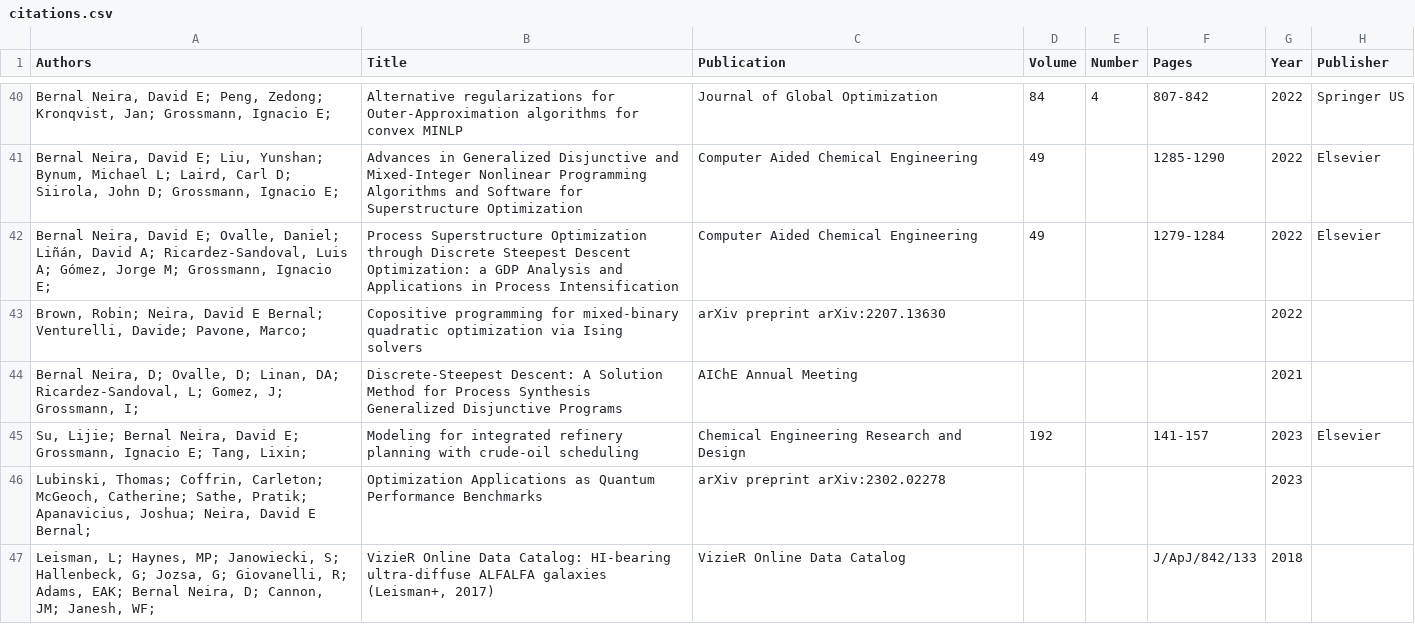
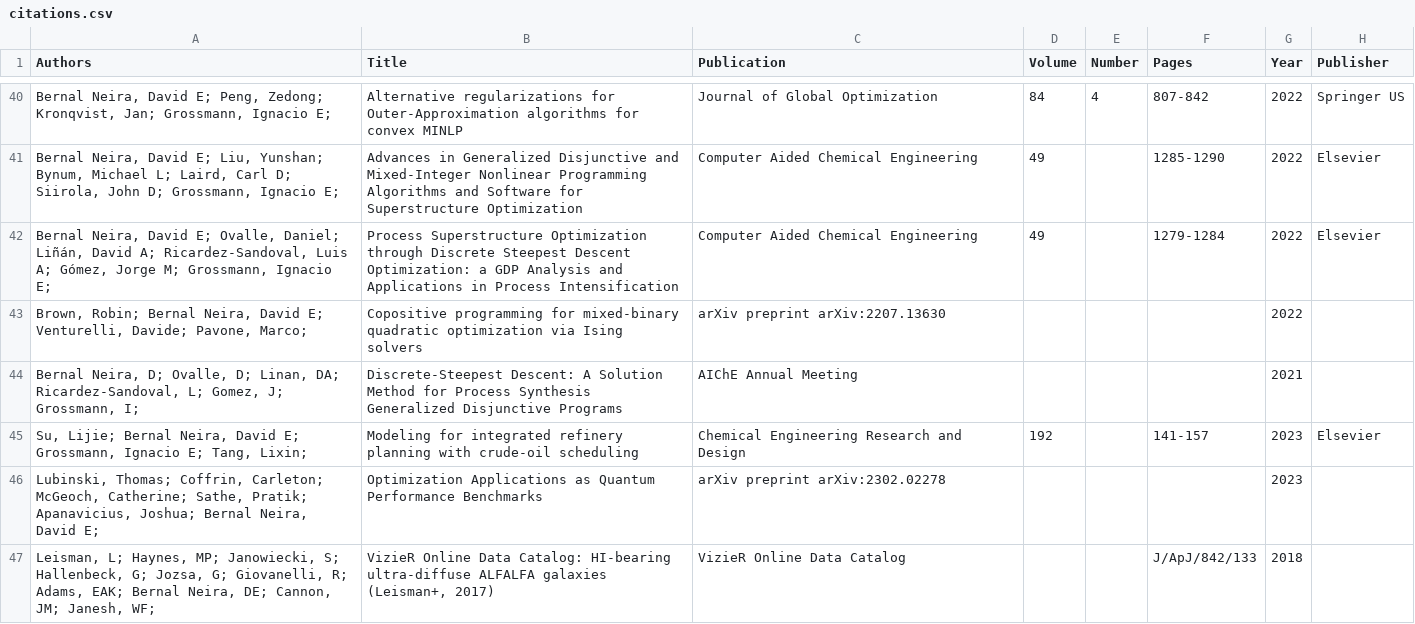
Before and after one commit to SECQUOIA/SECQUOIA.github.io, a CSV file: _data/citations.csv, drawn as a sheet; only a part is shown, gaps mark what is left out.

Commit message:
Further editions on citations

```diff
--- a/_data/citations.csv
+++ b/_data/citations.csv
@@ -42,6 +42,6 @@ Authors,Title,Publication,Volume,Number,Pages,Year,Publisher
 "Bernal Neira, David E; Ovalle, Daniel; Liñán, David A; Ricardez-Sandoval, Luis A; Gómez, Jorge M; Grossmann, Ignacio E; ",Process Superstructure Optimization through Discrete Steepest Descent Optimization: a GDP Analysis and Applications in Process Intensification,Computer Aided Chemical Engineering,49,,1279-1284,2022,Elsevier
-"Brown, Robin; Neira, David E Bernal; Venturelli, Davide; Pavone, Marco; ",Copositive programming for mixed-binary quadratic optimization via Ising solvers,arXiv preprint arXiv:2207.13630,,,,2022,
+"Brown, Robin; Bernal Neira, David E; Venturelli, Davide; Pavone, Marco; ",Copositive programming for mixed-binary quadratic optimization via Ising solvers,arXiv preprint arXiv:2207.13630,,,,2022,
 "Bernal Neira, D; Ovalle, D; Linan, DA; Ricardez-Sandoval, L; Gomez, J; Grossmann, I; ",Discrete-Steepest Descent: A Solution Method for Process Synthesis Generalized Disjunctive Programs,AIChE Annual Meeting,,,,2021,
 "Su, Lijie; Bernal Neira, David E; Grossmann, Ignacio E; Tang, Lixin; ",Modeling for integrated refinery planning with crude-oil scheduling,Chemical Engineering Research and Design,192,,141-157,2023,Elsevier
-"Lubinski, Thomas; Coffrin, Carleton; McGeoch, Catherine; Sathe, Pratik; Apanavicius, Joshua; Neira, David E Bernal; ",Optimization Applications as Quantum Performance Benchmarks,arXiv preprint arXiv:2302.02278,,,,2023,
-"Leisman, L; Haynes, MP; Janowiecki, S; Hallenbeck, G; Jozsa, G; Giovanelli, R; Adams, EAK; Bernal Neira, D; Cannon, JM; Janesh, WF; ","VizieR Online Data Catalog: HI-bearing ultra-diffuse ALFALFA galaxies (Leisman+, 2017)",VizieR Online Data Catalog,,,J/ApJ/842/133,2018,
+"Lubinski, Thomas; Coffrin, Carleton; McGeoch, Catherine; Sathe, Pratik; Apanavicius, Joshua; Bernal Neira, David E; ",Optimization Applications as Quantum Performance Benchmarks,arXiv preprint arXiv:2302.02278,,,,2023,
+"Leisman, L; Haynes, MP; Janowiecki, S; Hallenbeck, G; Jozsa, G; Giovanelli, R; Adams, EAK; Bernal Neira, DE; Cannon, JM; Janesh, WF; ","VizieR Online Data Catalog: HI-bearing ultra-diffuse ALFALFA galaxies (Leisman+, 2017)",VizieR Online Data Catalog,,,J/ApJ/842/133,2018,
```
